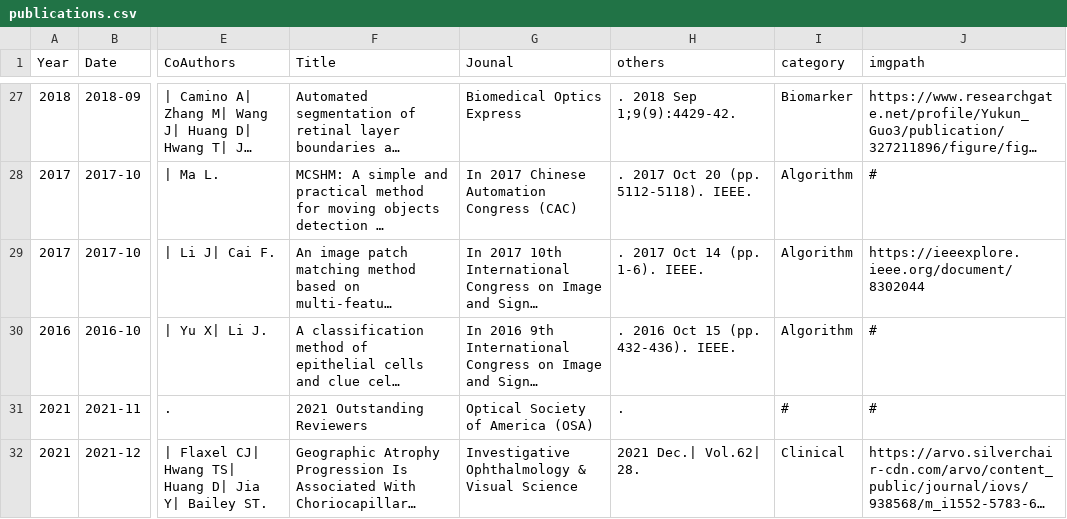
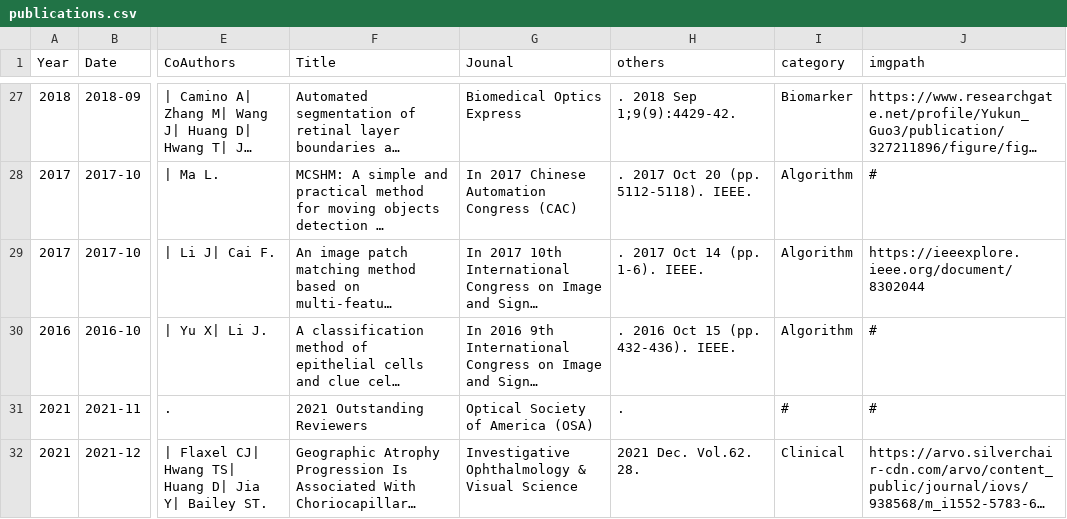
Before and after one commit to Yukun-Guo/Yukun-Guo.github.io, a CSV file: data/publications.csv, drawn as a sheet; only a part is shown, gaps mark what is left out; long unchanged cells end in …; the diff names each change by its address in the sheet, - before the commit and + after, or states it on an @@ line.

Commit message:
update

```diff
--- a/data/publications.csv
+++ b/data/publications.csv
-H32 (others): 2021 Dec.| Vol.62| 28.
+H32 (others): 2021 Dec. Vol.62. 28.
```
